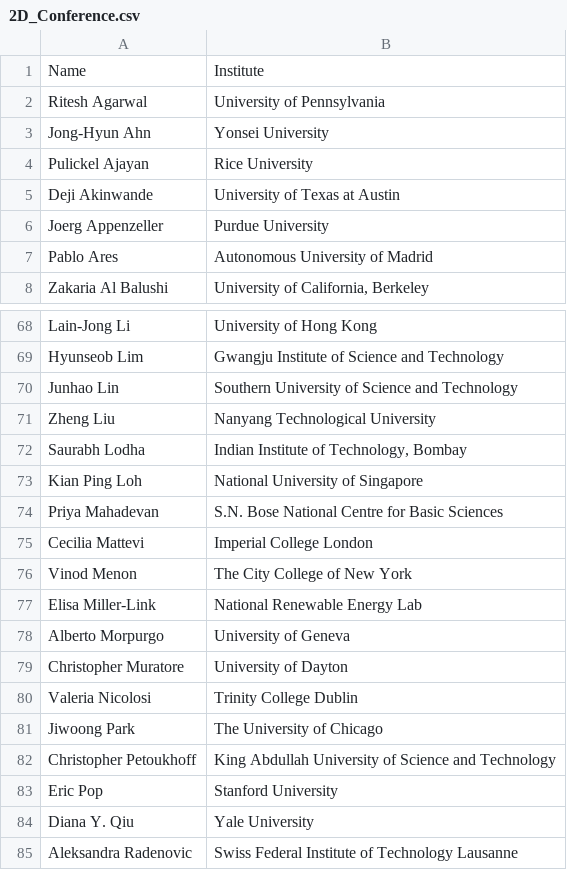
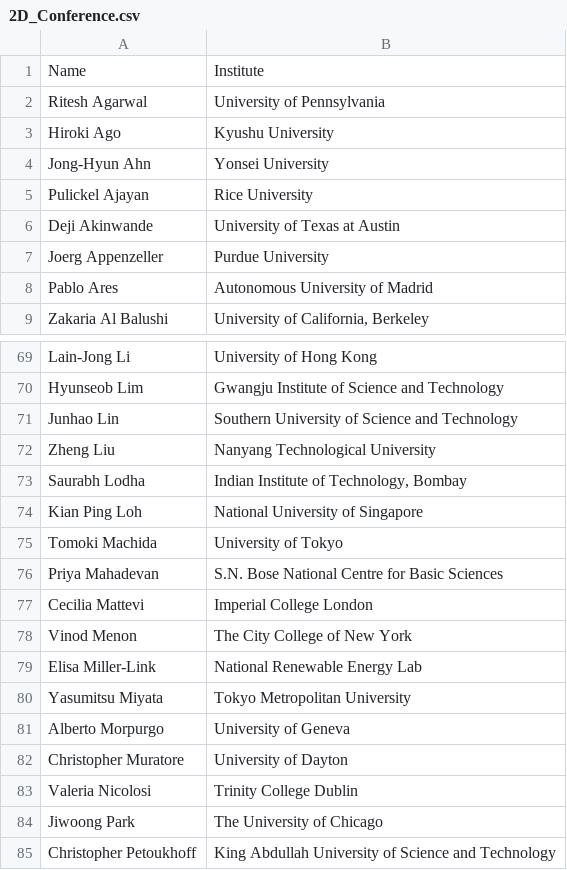
Before and after one commit to 0Hughman0/tmd_conference, a CSV file: tmd_conference/_data/2D_Conference.csv, drawn as a sheet; only a part is shown, gaps mark what is left out; the shorter side is filled out with more unchanged rows.

```diff
--- a/tmd_conference/_data/2D_Conference.csv
+++ b/tmd_conference/_data/2D_Conference.csv
@@ -2,2 +2,3 @@ Name,Institute
 Ritesh Agarwal,University of Pennsylvania
+Hiroki Ago,Kyushu University
 Jong-Hyun Ahn,Yonsei University
@@ -73,2 +74,3 @@ Saurabh Lodha,"Indian Institute of Technology, Bombay"
 Kian Ping Loh,National University of Singapore
+Tomoki Machida,University of Tokyo
 Priya Mahadevan,S.N. Bose National Centre for Basic Sciences
@@ -77,2 +79,3 @@ Vinod Menon,The City College of New York
 Elisa Miller-Link,National Renewable Energy Lab
+Yasumitsu Miyata,Tokyo Metropolitan University
 Alberto Morpurgo,University of Geneva
```
Also changed, not shown: 3 other files.
